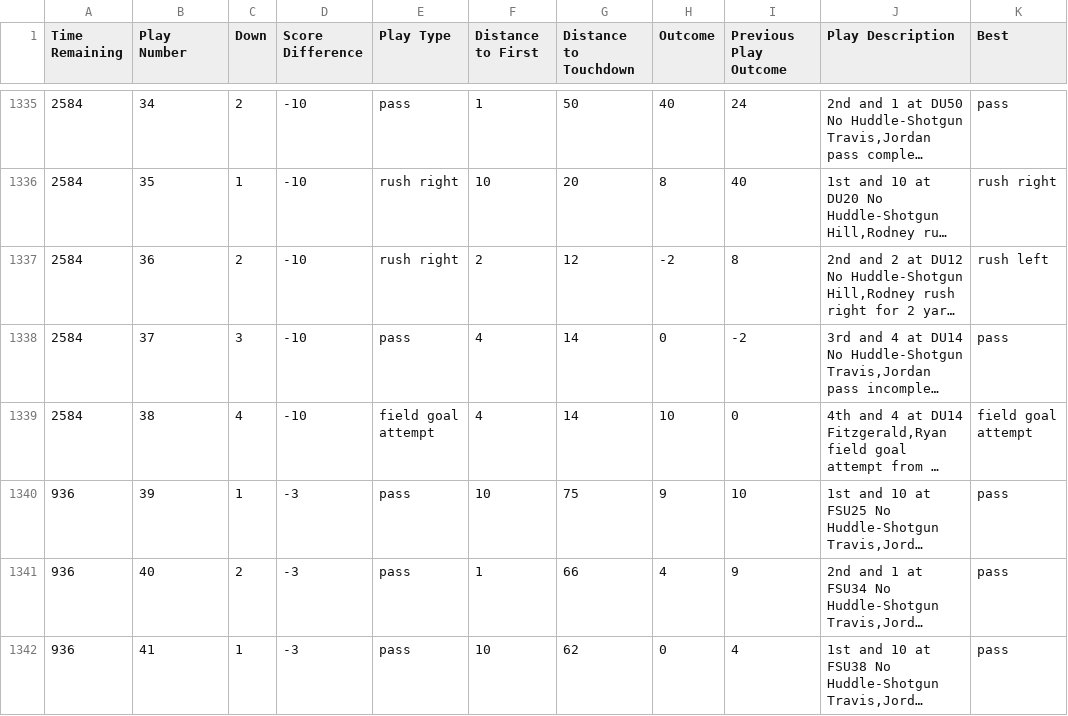
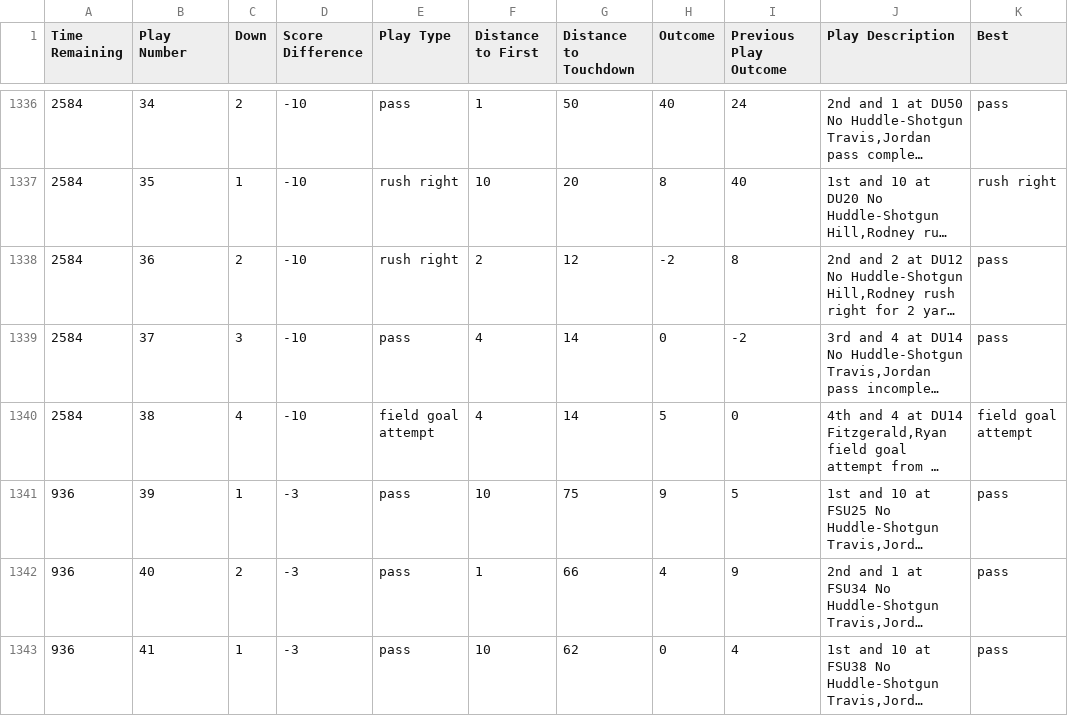
Before and after one commit to rgottiparthi/FSU-Play-Picker, a CSV file: plays.csv, drawn as a sheet; only a part is shown, gaps mark what is left out; long unchanged cells end in …; addresses are those after the commit; the diff covers the shown part only; the diff names each change by its address in the sheet, - before the commit and + after, or states it on an @@ line.

```diff
--- a/plays.csv
+++ b/plays.csv
-K1338 (Best): rush left
+K1338 (Best): pass
-H1340 (Outcome): 10
+H1340 (Outcome): 5
-I1341 (Previous Play Outcome): 10
+I1341 (Previous Play Outcome): 5
```
Also changed, not shown: 1 added row and 176 edited cells elsewhere in this file, 5 other files.
